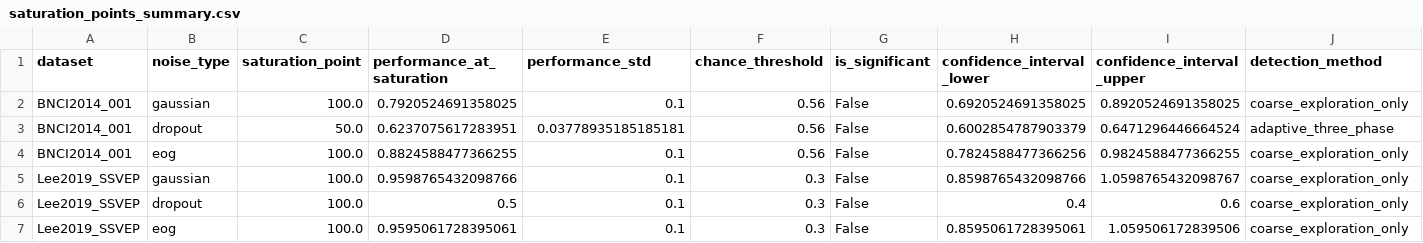
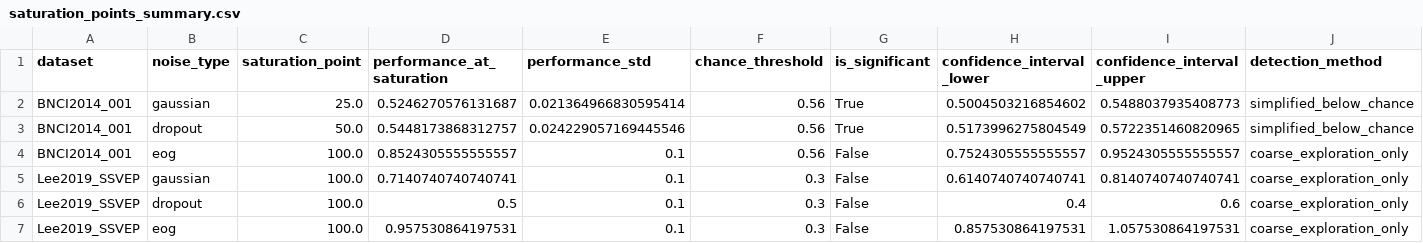
Before and after one commit to skinahan/eeg-robustness-benchmark, a CSV file: saturation_results/saturation_points_summary.csv, drawn as a sheet.

```diff
--- a/saturation_results/saturation_points_summary.csv
+++ b/saturation_results/saturation_points_summary.csv
@@ -1,7 +1,7 @@
 dataset,noise_type,saturation_point,performance_at_saturation,performance_std,chance_threshold,is_significant,confidence_interval_lower,confidence_interval_upper,detection_method
-BNCI2014_001,gaussian,100.0,0.7920524691358025,0.1,0.56,False,0.6920524691358025,0.8920524691358025,coarse_exploration_only
-BNCI2014_001,dropout,50.0,0.6237075617283951,0.03778935185185181,0.56,False,0.6002854787903379,0.6471296446664524,adaptive_three_phase
-BNCI2014_001,eog,100.0,0.8824588477366255,0.1,0.56,False,0.7824588477366256,0.9824588477366255,coarse_exploration_only
-Lee2019_SSVEP,gaussian,100.0,0.9598765432098766,0.1,0.3,False,0.8598765432098766,1.0598765432098767,coarse_exploration_only
+BNCI2014_001,gaussian,25.0,0.5246270576131687,0.021364966830595414,0.56,True,0.5004503216854602,0.5488037935408773,simplified_below_chance
+BNCI2014_001,dropout,50.0,0.5448173868312757,0.024229057169445546,0.56,True,0.5173996275804549,0.5722351460820965,simplified_below_chance
+BNCI2014_001,eog,100.0,0.8524305555555557,0.1,0.56,False,0.7524305555555557,0.9524305555555557,coarse_exploration_only
+Lee2019_SSVEP,gaussian,100.0,0.7140740740740741,0.1,0.3,False,0.6140740740740741,0.8140740740740741,coarse_exploration_only
 Lee2019_SSVEP,dropout,100.0,0.5,0.1,0.3,False,0.4,0.6,coarse_exploration_only
-Lee2019_SSVEP,eog,100.0,0.9595061728395061,0.1,0.3,False,0.8595061728395061,1.059506172839506,coarse_exploration_only
+Lee2019_SSVEP,eog,100.0,0.957530864197531,0.1,0.3,False,0.857530864197531,1.057530864197531,coarse_exploration_only
```
Also changed, not shown: 10 other files.
